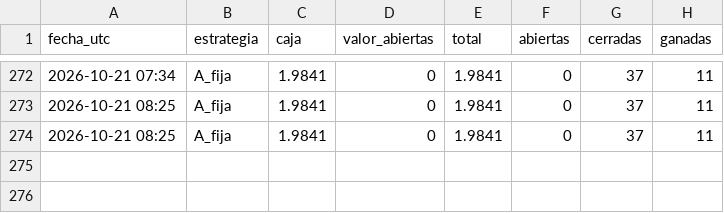
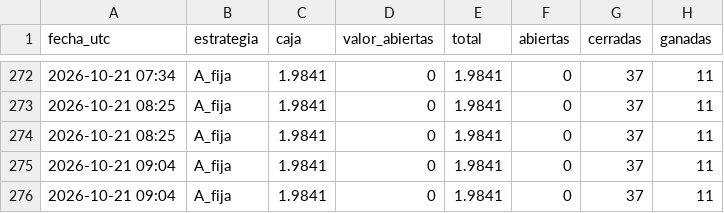
Before and after one commit to romeroyair9977-design/memecoins, a CSV file: data/paper_balance.csv, drawn as a sheet; only a part is shown, gaps mark what is left out; the diff names each change by its address in the sheet, - before the commit and + after, or states it on an @@ line.

```diff
--- a/data/paper_balance.csv
+++ b/data/paper_balance.csv
+row 275: 2026-10-21 09:04 | A_fija | 1.9841 | 0 | 1.9841 | 0 | 37 | 11
+row 276: 2026-10-21 09:04 | A_fija | 1.9841 | 0 | 1.9841 | 0 | 37 | 11
```
Also changed, not shown: 1 other file.
